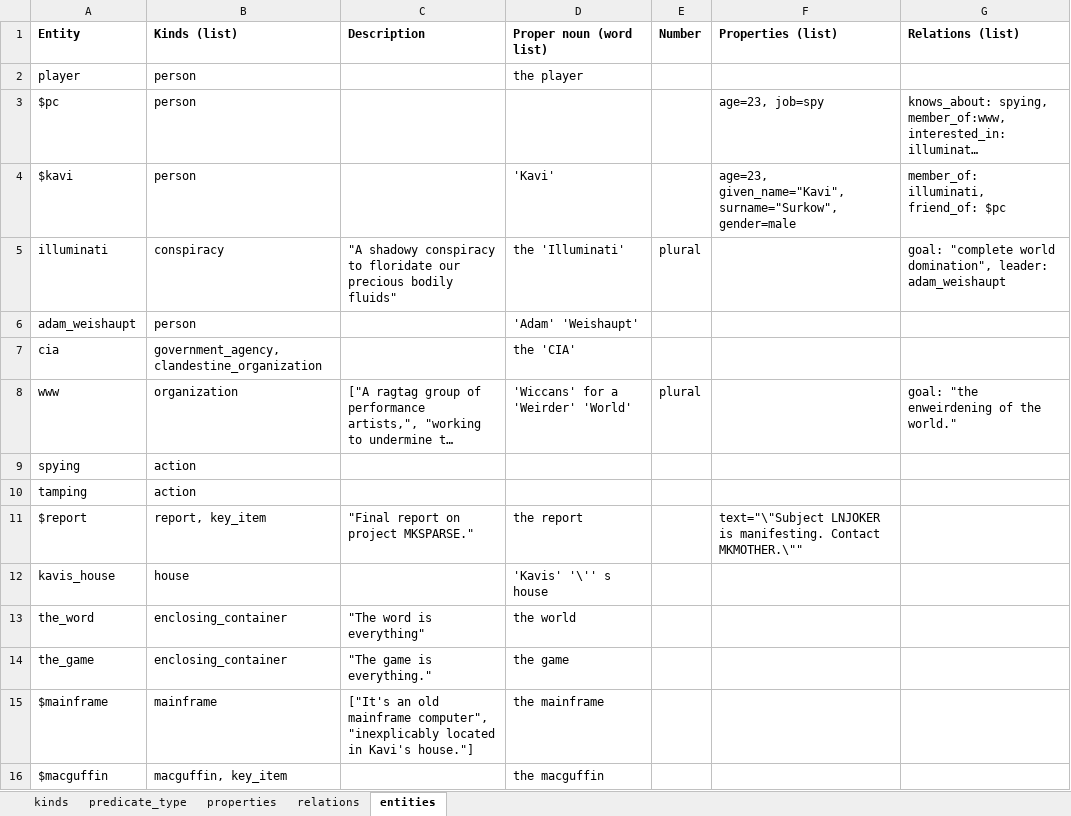
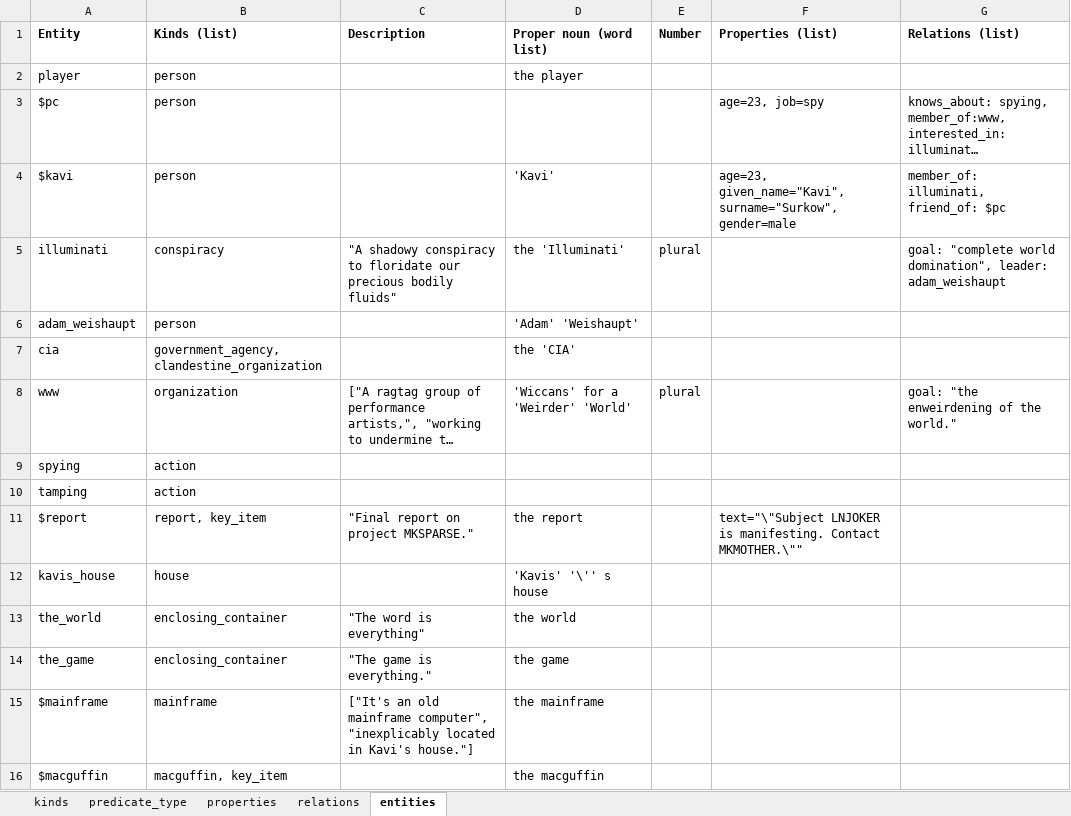
Before and after one commit to ianhorswill/MKULTRA, an Excel workbook: Assets/Ontology/Knowledge base.xlsm, sheet entities, drawn as a sheet; long unchanged cells end in …; values as stored, in another font and other column widths than the file's, no borders; the diff names each change by its address in the sheet, - before the commit and + after, or states it on an @@ line.

```diff
--- a/Assets/Ontology/Knowledge base.xlsm (sheet entities)
+++ b/Assets/Ontology/Knowledge base.xlsm (sheet entities)
-A13 (Entity): the_word
+A13 (Entity): the_world
```
Also changed, not shown: sheet kinds, 1 other file.
